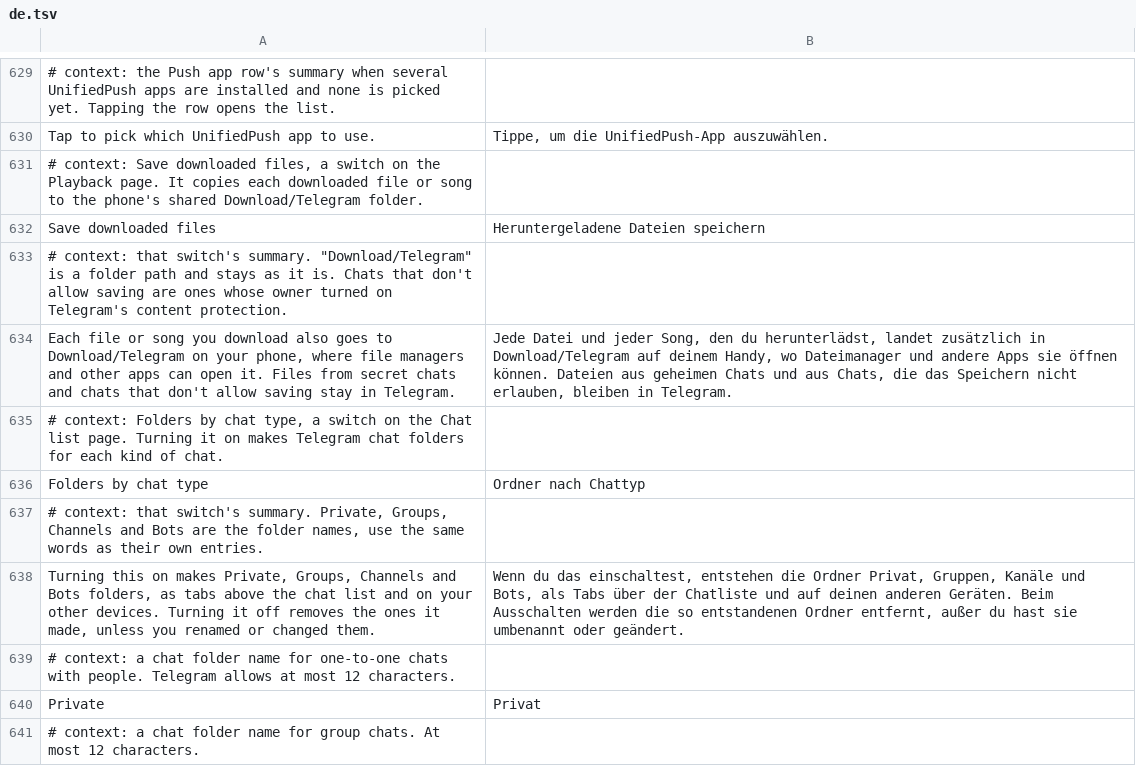
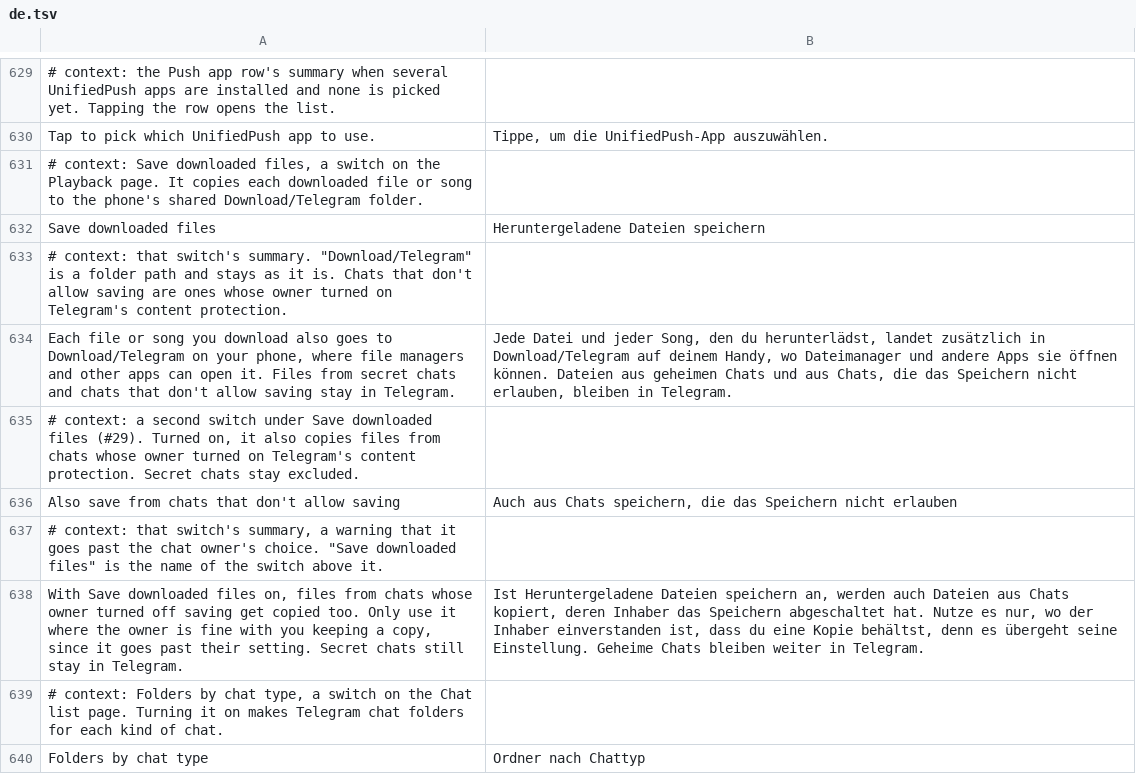
Before and after one commit to SysAdminDoc/HushTelegram, a TSV file: extensions/shared/library/src/main/l10n/de.tsv, drawn as a sheet; only a part is shown, gaps mark what is left out; the shorter side is filled out with more unchanged rows; the diff names each change by its address in the sheet, - before the commit and + after, or states it on an @@ line.

Commit message:
feat(downloads): let Save downloaded files take chats that don't allow saving
Save downloaded files left every file from a chat with content protection in
Telegram. A second switch, off until turned on, lets those through for people
whose channel owner is fine with them keeping a copy, and its summary says it
goes past the owner's setting. Secret chats still stay in Telegram: a new stub
asks DialogObject.isEncryptedDialog itself, and a waiting copy is dropped if
the switch goes off before it's shown.

Refs #29

```diff
--- a/extensions/shared/library/src/main/l10n/de.tsv
+++ b/extensions/shared/library/src/main/l10n/de.tsv
+row 635: # context: a second switch under Save downloaded files (#29). Turned on, it also copies files from chats whose owner turned on Telegram's content protection. Secret chats stay excluded.
+row 636: Also save from chats that don't allow saving | Auch aus Chats speichern, die das Speichern nicht erlauben
+row 637: # context: that switch's summary, a warning that it goes past the chat owner's choice. "Save downloaded files" is the name of the switch above it.
+row 638: With Save downloaded files on, files from chats whose owner turned off saving get copied too. Only use it where the owner is fine with you keeping a copy, since it goes past their setting. Secret chats still stay in Telegram. | Ist Heruntergeladene Dateien speichern an, werden auch Dateien aus Chats kopiert, deren Inhaber das Speichern abgeschaltet hat. Nutze es nur, wo der Inhaber einverstanden ist, dass du eine Kopie behältst, denn es übergeht seine Einstellung. Geheime Chats bleiben weiter in Telegram.
```
Also changed, not shown: extensions/shared/library/src/main/l10n/es.tsv, extensions/shared/library/src/main/l10n/in.tsv, 17 other files.
